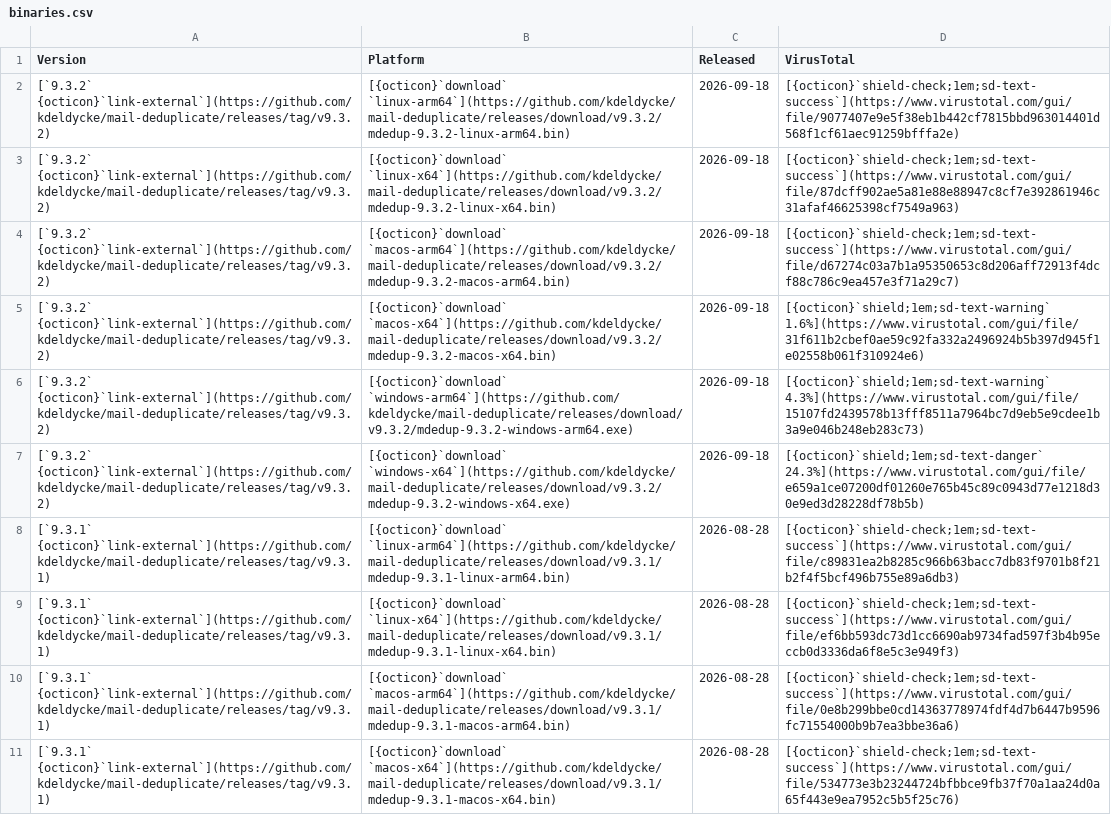
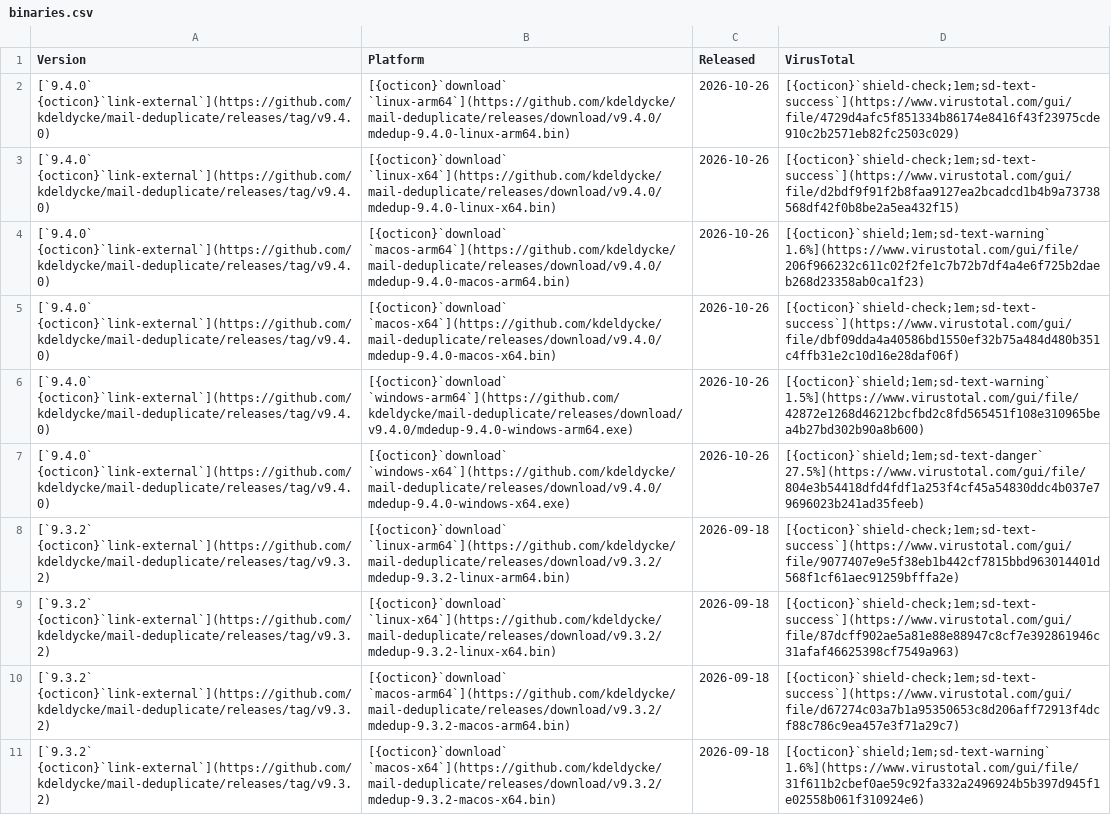
Before and after one commit to kdeldycke/mail-deduplicate, a CSV file: docs/assets/binaries.csv, drawn as a sheet; only a part is shown; the shorter side is filled out with more unchanged rows; the diff names each change by its address in the sheet, - before the commit and + after, or states it on an @@ line.

```diff
--- a/docs/assets/binaries.csv
+++ b/docs/assets/binaries.csv
+row 2: [`9.4.0` {octicon}`link-external`](https://github.com/kdeldycke/mail-deduplicate/releases/tag/v9.4.0) | [{octicon}`download` `linux-arm64`](https://github.com/kdeldycke/mail-deduplicate/releases/download/v9.4.0/mdedup-9.4.0-linux-arm64.bin) | 2026-10-26 | [{octicon}`shield-check;1em;sd-text-success`](https://www.virustotal.com/gui/file/4729d4afc5f851334b86174e8416f43f23975cde910c2b2571eb82fc2503c029)
+row 3: [`9.4.0` {octicon}`link-external`](https://github.com/kdeldycke/mail-deduplicate/releases/tag/v9.4.0) | [{octicon}`download` `linux-x64`](https://github.com/kdeldycke/mail-deduplicate/releases/download/v9.4.0/mdedup-9.4.0-linux-x64.bin) | 2026-10-26 | [{octicon}`shield-check;1em;sd-text-success`](https://www.virustotal.com/gui/file/d2bdf9f91f2b8faa9127ea2bcadcd1b4b9a73738568df42f0b8be2a5ea432f15)
+row 4: [`9.4.0` {octicon}`link-external`](https://github.com/kdeldycke/mail-deduplicate/releases/tag/v9.4.0) | [{octicon}`download` `macos-arm64`](https://github.com/kdeldycke/mail-deduplicate/releases/download/v9.4.0/mdedup-9.4.0-macos-arm64.bin) | 2026-10-26 | [{octicon}`shield;1em;sd-text-warning` 1.6%](https://www.virustotal.com/gui/file/206f966232c611c02f2fe1c7b72b7df4a4e6f725b2daeb268d23358ab0ca1f23)
+row 5: [`9.4.0` {octicon}`link-external`](https://github.com/kdeldycke/mail-deduplicate/releases/tag/v9.4.0) | [{octicon}`download` `macos-x64`](https://github.com/kdeldycke/mail-deduplicate/releases/download/v9.4.0/mdedup-9.4.0-macos-x64.bin) | 2026-10-26 | [{octicon}`shield-check;1em;sd-text-success`](https://www.virustotal.com/gui/file/dbf09dda4a40586bd1550ef32b75a484d480b351c4ffb31e2c10d16e28daf06f)
+row 6: [`9.4.0` {octicon}`link-external`](https://github.com/kdeldycke/mail-deduplicate/releases/tag/v9.4.0) | [{octicon}`download` `windows-arm64`](https://github.com/kdeldycke/mail-deduplicate/releases/download/v9.4.0/mdedup-9.4.0-windows-arm64.exe) | 2026-10-26 | [{octicon}`shield;1em;sd-text-warning` 1.5%](https://www.virustotal.com/gui/file/42872e1268d46212bcfbd2c8fd565451f108e310965bea4b27bd302b90a8b600)
+row 7: [`9.4.0` {octicon}`link-external`](https://github.com/kdeldycke/mail-deduplicate/releases/tag/v9.4.0) | [{octicon}`download` `windows-x64`](https://github.com/kdeldycke/mail-deduplicate/releases/download/v9.4.0/mdedup-9.4.0-windows-x64.exe) | 2026-10-26 | [{octicon}`shield;1em;sd-text-danger` 27.5%](https://www.virustotal.com/gui/file/804e3b54418dfd4fdf1a253f4cf45a54830ddc4b037e79696023b241ad35feeb)
```
Also changed, not shown: docs/assets/virustotal-scans.csv, 1 other file.
